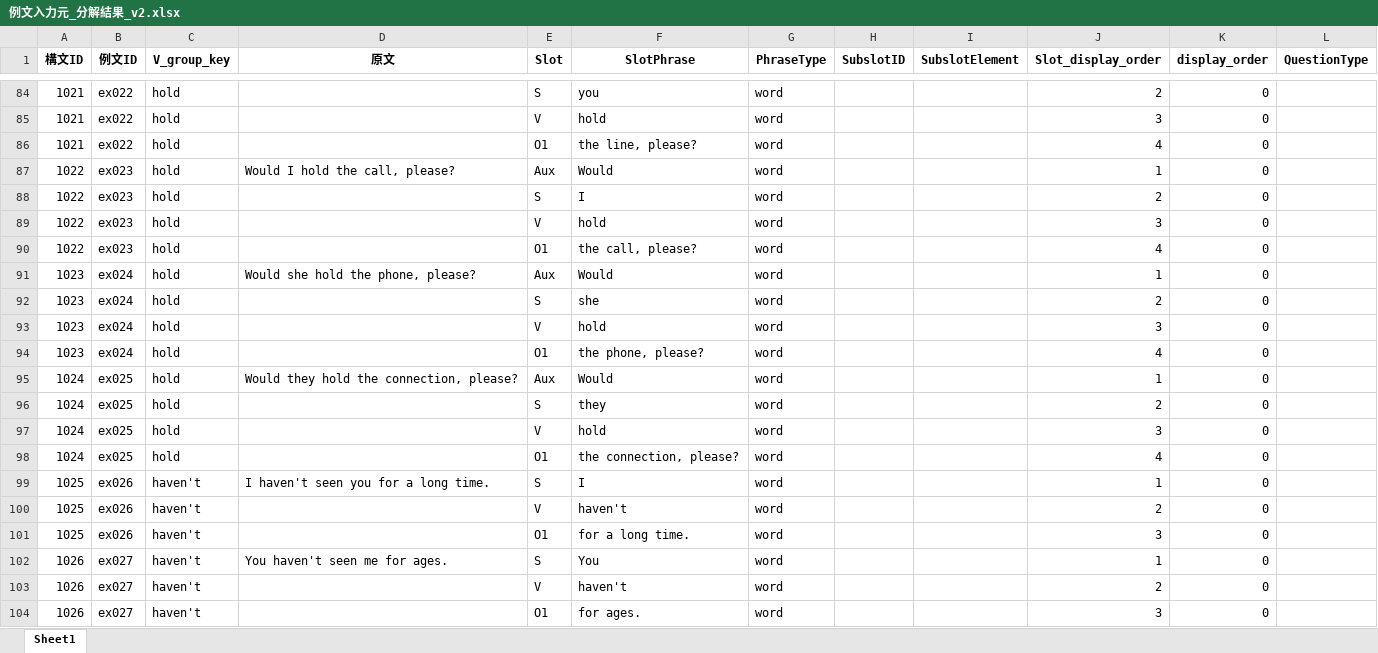
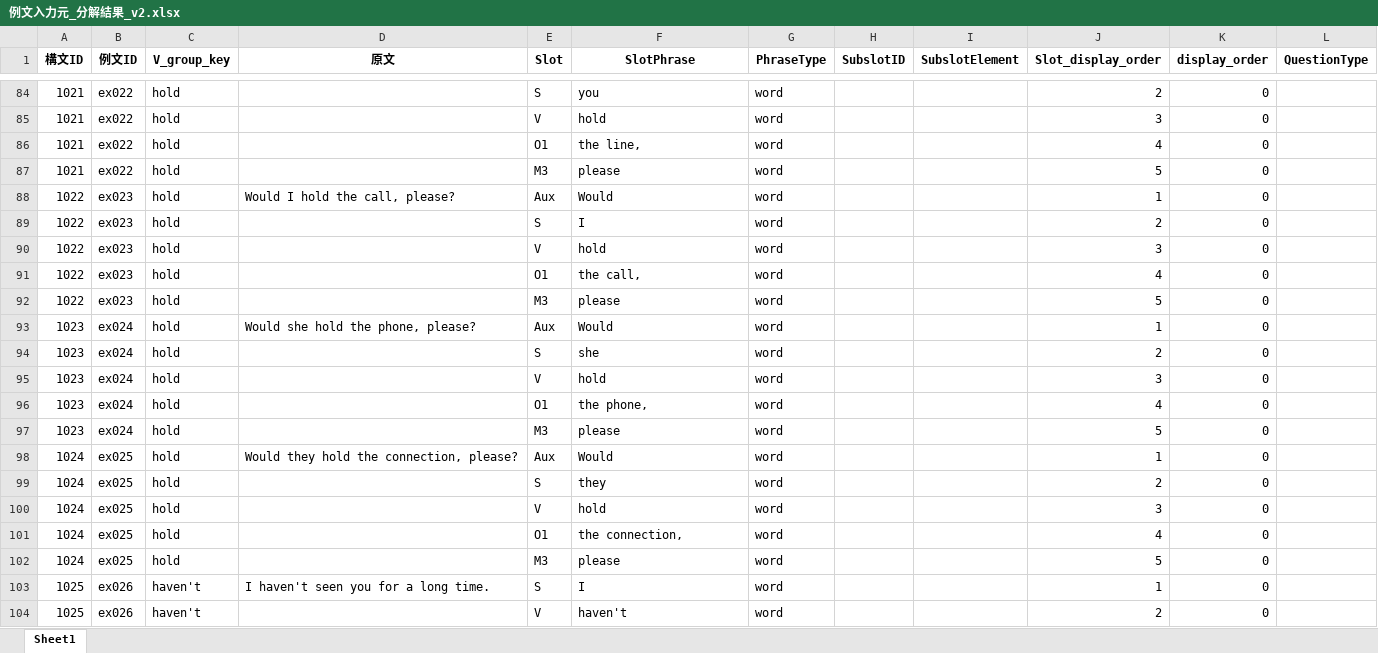
Before and after one commit to altheahfy/Rephrase-Project02, an Excel workbook: training/data/例文入力元_分解結果_v2.xlsx, sheet Sheet1, drawn as a sheet; only a part is shown, gaps mark what is left out; the shorter side is filled out with more unchanged rows; values as stored, in another font and other column widths than the file's, no borders; addresses are those after the commit; the diff covers the shown part only; the diff names each change by its address in the sheet, - before the commit and + after, or states it on an @@ line.

Commit message:
Add enhanced parsing and vocabulary engines
Introduces new hybrid vocabulary and enhanced parsing engines for improved large-scale and unknown word handling. Adds scalability test scripts, API integration examples, and updates perfect tense pattern detection in Rephrase_Parsing_Engine.py to better separate objects and time modifiers. Includes documentation for production deployment and updates binary data files.

```diff
--- a/training/data/例文入力元_分解結果_v2.xlsx (sheet Sheet1)
+++ b/training/data/例文入力元_分解結果_v2.xlsx (sheet Sheet1)
-F86 (SlotPhrase): the line, please?
+F86 (SlotPhrase): the line,
+row 87: 1021 | ex022 | hold |  | M3 | please | word |  |  | 5 | 0
-F91 (SlotPhrase): the call, please?
+F91 (SlotPhrase): the call,
+row 92: 1022 | ex023 | hold |  | M3 | please | word |  |  | 5 | 0
-F96 (SlotPhrase): the phone, please?
+F96 (SlotPhrase): the phone,
+row 97: 1023 | ex024 | hold |  | M3 | please | word |  |  | 5 | 0
-F101 (SlotPhrase): the connection, please?
+F101 (SlotPhrase): the connection,
+row 102: 1024 | ex025 | hold |  | M3 | please | word |  |  | 5 | 0
```
Also changed, not shown: 8 added rows, 4 removed rows, 4 moved rows and 12 edited cells elsewhere in this sheet, training/data/例文入力元.xlsx, 8 other files.
